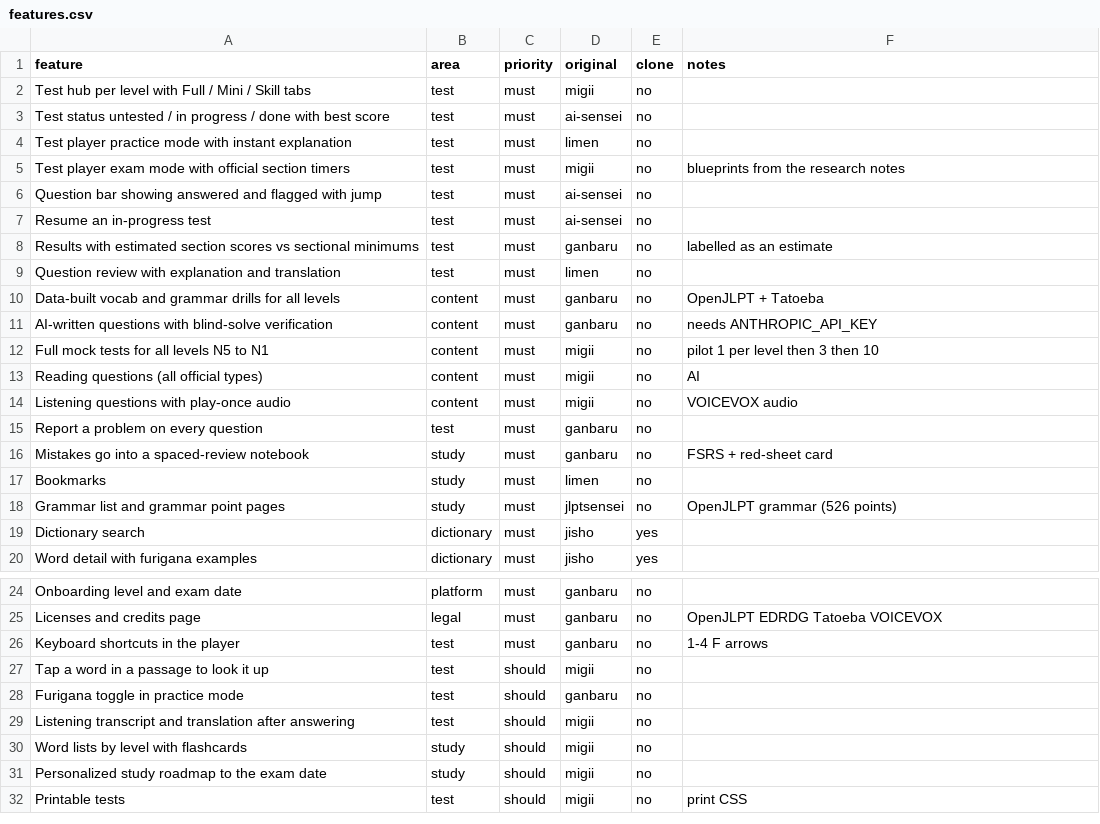
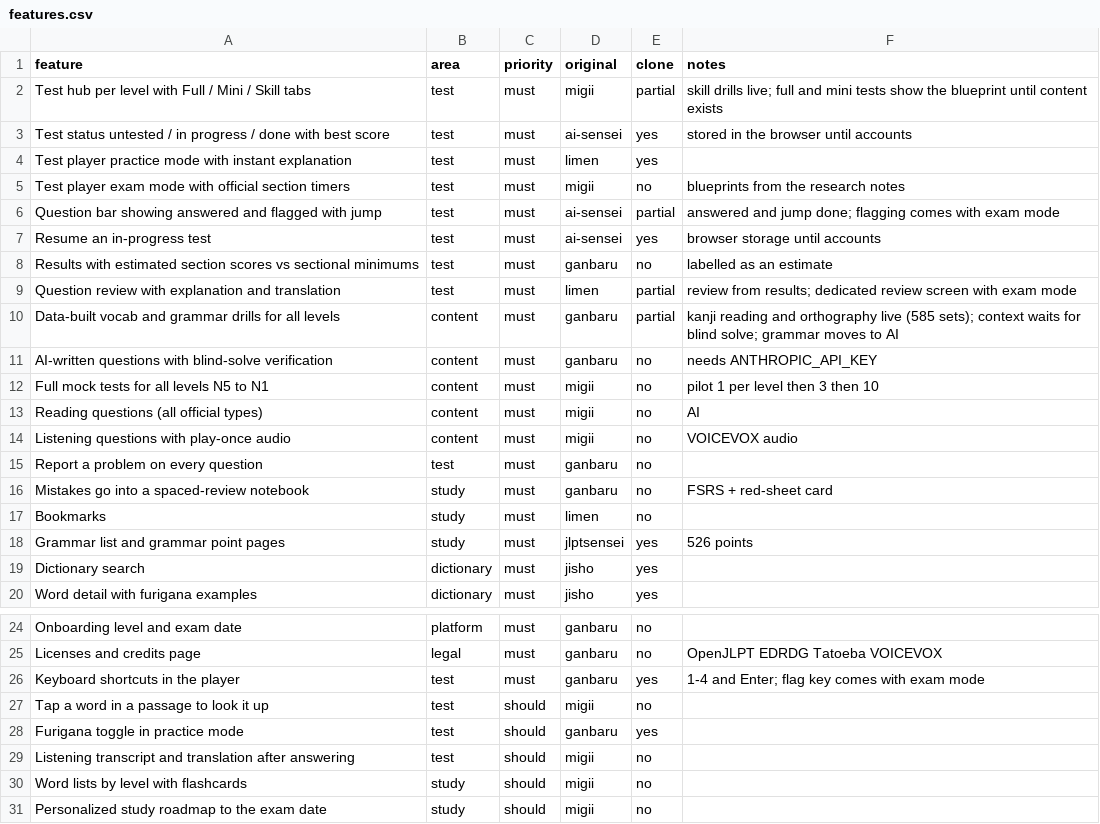
Before and after one commit to jelwingeuan/ganbaru, a CSV file: replica/features.csv, drawn as a sheet; only a part is shown, gaps mark what is left out; the shorter side is filled out with more unchanged rows.

Commit message:
feat(test): add practice test hub and drill player
/test lists the levels, and /test/[level] has Full / Mini / Skill tabs. Skill drills are 585 sets of 10 kanji reading and orthography questions across N5 to N1. The full test tab shows the official blueprint until mock tests exist.

The player gives instant answers and explanations, has a question bar with jump-to, a furigana toggle, 1-4 and Enter keys, and resumes after a reload. A results list links back to each question. Progress stays in the browser until accounts exist. Both themes pass axe WCAG 2 A/AA.

```diff
--- a/replica/features.csv
+++ b/replica/features.csv
@@ -1,11 +1,11 @@
 feature,area,priority,original,clone,notes
-Test hub per level with Full / Mini / Skill tabs,test,must,migii,no,
-Test status untested / in progress / done with best score,test,must,ai-sensei,no,
-Test player practice mode with instant explanation,test,must,limen,no,
+Test hub per level with Full / Mini / Skill tabs,test,must,migii,partial,skill drills live; full and mini tests show the blueprint until content exists
+Test status untested / in progress / done with best score,test,must,ai-sensei,yes,stored in the browser until accounts
+Test player practice mode with instant explanation,test,must,limen,yes,
 Test player exam mode with official section timers,test,must,migii,no,blueprints from the research notes
-Question bar showing answered and flagged with jump,test,must,ai-sensei,no,
-Resume an in-progress test,test,must,ai-sensei,no,
+Question bar showing answered and flagged with jump,test,must,ai-sensei,partial,answered and jump done; flagging comes with exam mode
+Resume an in-progress test,test,must,ai-sensei,yes,browser storage until accounts
 Results with estimated section scores vs sectional minimums,test,must,ganbaru,no,labelled as an estimate
-Question review with explanation and translation,test,must,limen,no,
-Data-built vocab and grammar drills for all levels,content,must,ganbaru,no,OpenJLPT + Tatoeba
+Question review with explanation and translation,test,must,limen,partial,review from results; dedicated review screen with exam mode
+Data-built vocab and grammar drills for all levels,content,must,ganbaru,partial,kanji reading and orthography live (585 sets); context waits for blind solve; grammar moves to AI
 AI-written questions with blind-solve verification,content,must,ganbaru,no,needs ANTHROPIC_API_KEY
@@ -17,3 +17,3 @@ Mistakes go into a spaced-review notebook,study,must,ganbaru,no,FSRS + red-sheet
 Bookmarks,study,must,limen,no,
-Grammar list and grammar point pages,study,must,jlptsensei,no,OpenJLPT grammar (526 points)
+Grammar list and grammar point pages,study,must,jlptsensei,yes,526 points
 Dictionary search,dictionary,must,jisho,yes,
@@ -25,5 +25,5 @@ Onboarding level and exam date,platform,must,ganbaru,no,
 Licenses and credits page,legal,must,ganbaru,no,OpenJLPT EDRDG Tatoeba VOICEVOX
-Keyboard shortcuts in the player,test,must,ganbaru,no,1-4 F arrows
+Keyboard shortcuts in the player,test,must,ganbaru,yes,1-4 and Enter; flag key comes with exam mode
 Tap a word in a passage to look it up,test,should,migii,no,
-Furigana toggle in practice mode,test,should,ganbaru,no,
+Furigana toggle in practice mode,test,should,ganbaru,yes,
 Listening transcript and translation after answering,test,should,migii,no,
```
Also changed, not shown: 13 other files.
